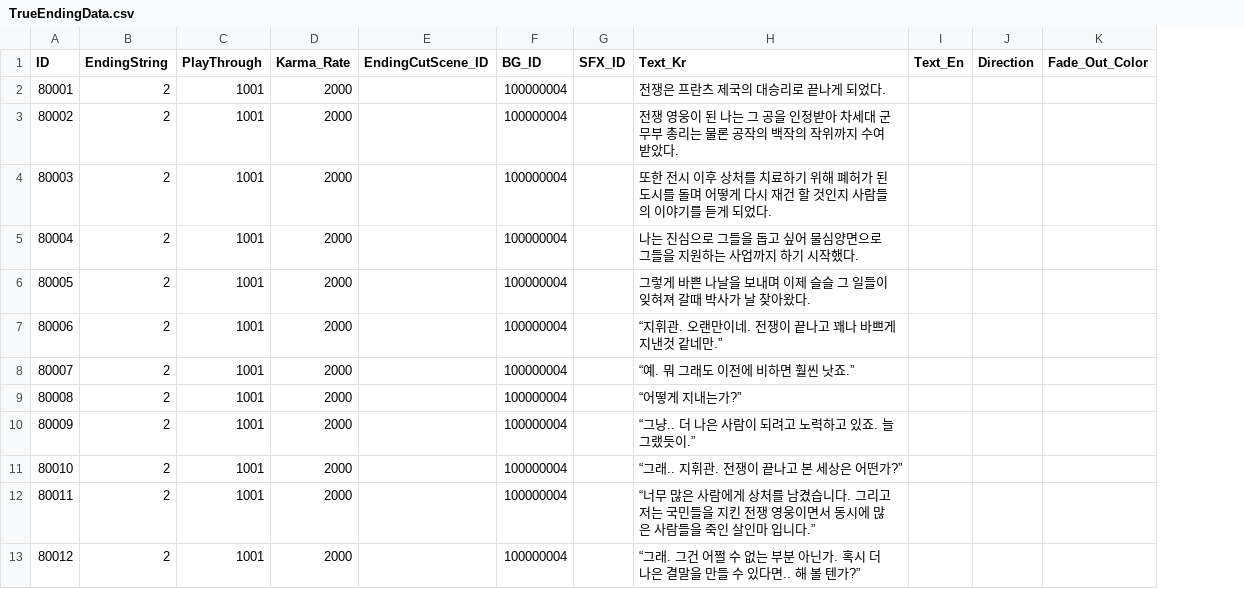
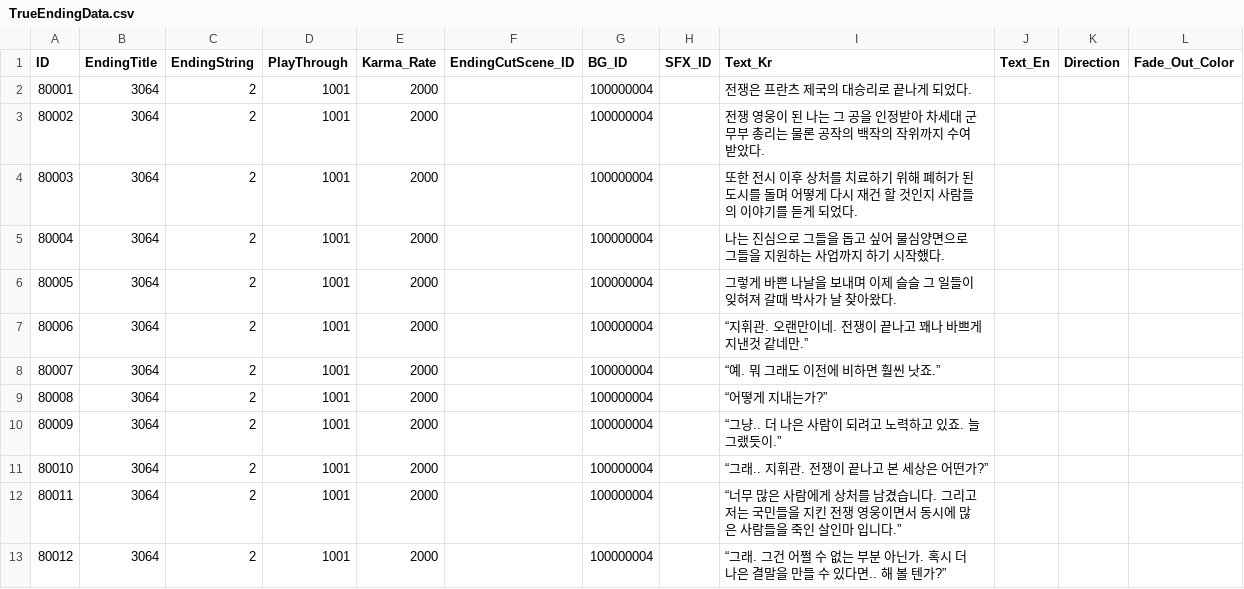
Before and after one commit to hegon910/Project_Aegis, a CSV file: Assets/Resources/TrueEndingData.csv, drawn as a sheet; only a part is shown; the diff names each change by its address in the sheet, - before the commit and + after, or states it on an @@ line.

```diff
--- a/Assets/Resources/TrueEndingData.csv
+++ b/Assets/Resources/TrueEndingData.csv
+column B (EndingTitle), rows 2-13: all 3064
```
Also changed, not shown: Assets/Resources/EndingDataNameList.csv, 1 other file.
